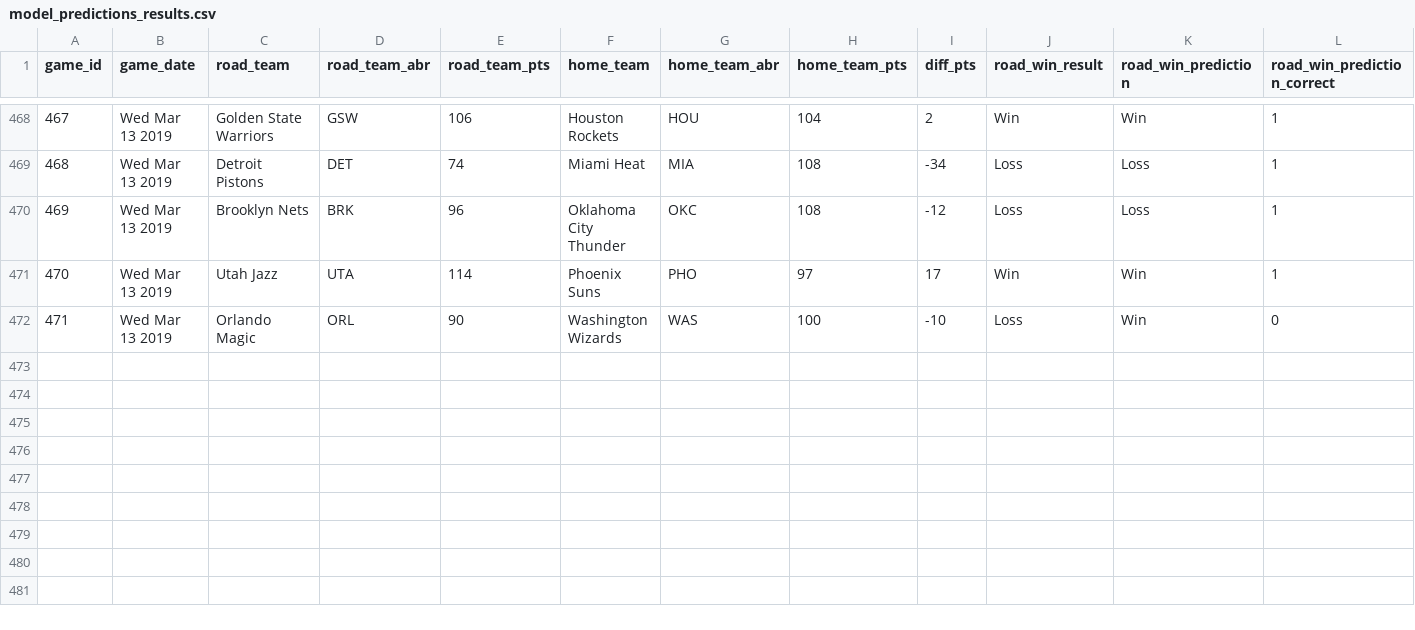
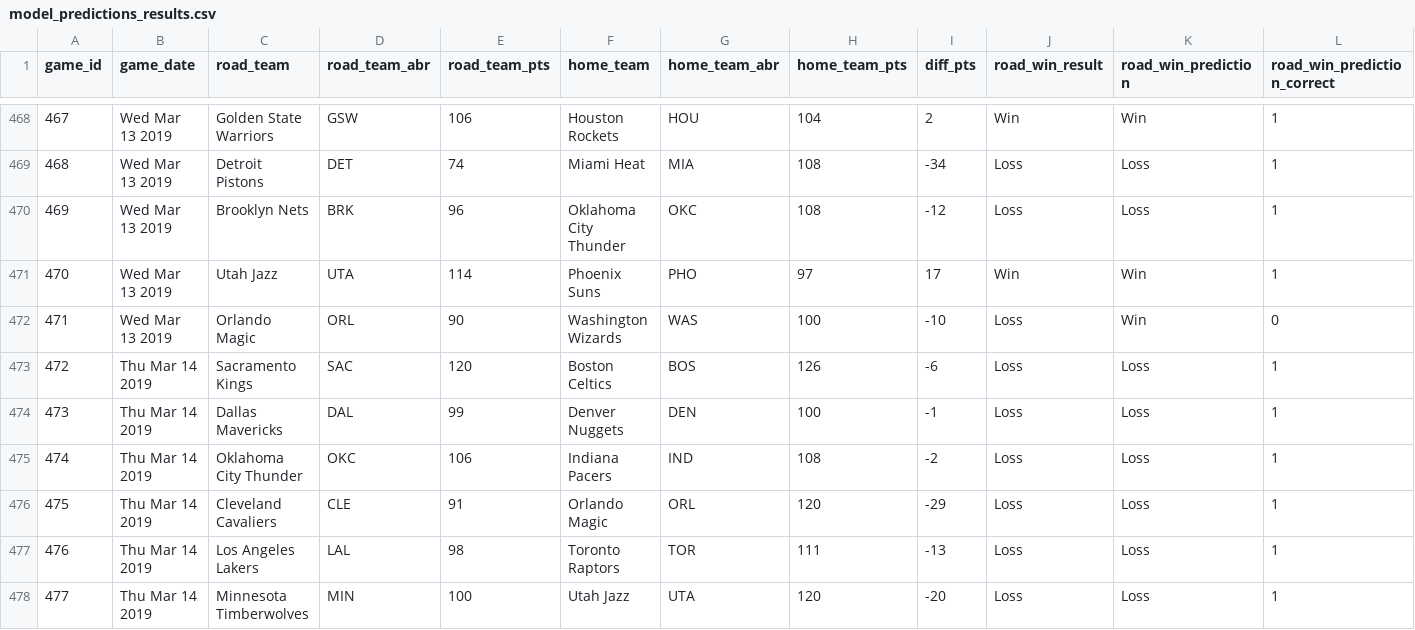
Before and after one commit to zsubhani/utexas_hw_python, a CSV file: model_predictions_results.csv, drawn as a sheet; only a part is shown, gaps mark what is left out.

Commit message:
updated results

```diff
--- a/model_predictions_results.csv
+++ b/model_predictions_results.csv
@@ -472 +472,7 @@
 471,Wed Mar 13 2019,Orlando Magic,ORL,90,Washington Wizards,WAS,100,-10,Loss,Win,0
+472,Thu Mar 14 2019,Sacramento Kings,SAC,120,Boston Celtics,BOS,126,-6,Loss,Loss,1
+473,Thu Mar 14 2019,Dallas Mavericks,DAL,99,Denver Nuggets,DEN,100,-1,Loss,Loss,1
+474,Thu Mar 14 2019,Oklahoma City Thunder,OKC,106,Indiana Pacers,IND,108,-2,Loss,Loss,1
+475,Thu Mar 14 2019,Cleveland Cavaliers,CLE,91,Orlando Magic,ORL,120,-29,Loss,Loss,1
+476,Thu Mar 14 2019,Los Angeles Lakers,LAL,98,Toronto Raptors,TOR,111,-13,Loss,Loss,1
+477,Thu Mar 14 2019,Minnesota Timberwolves,MIN,100,Utah Jazz,UTA,120,-20,Loss,Loss,1
```
